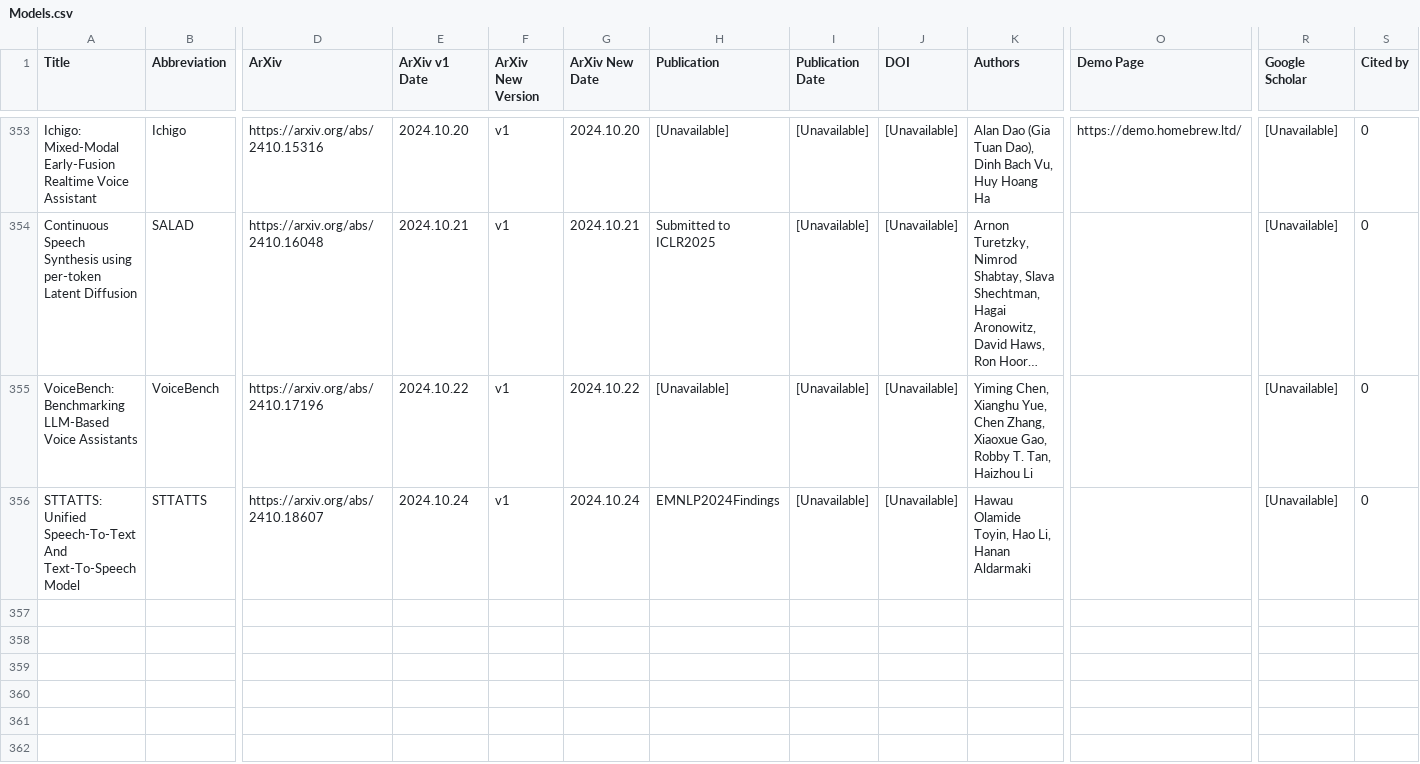
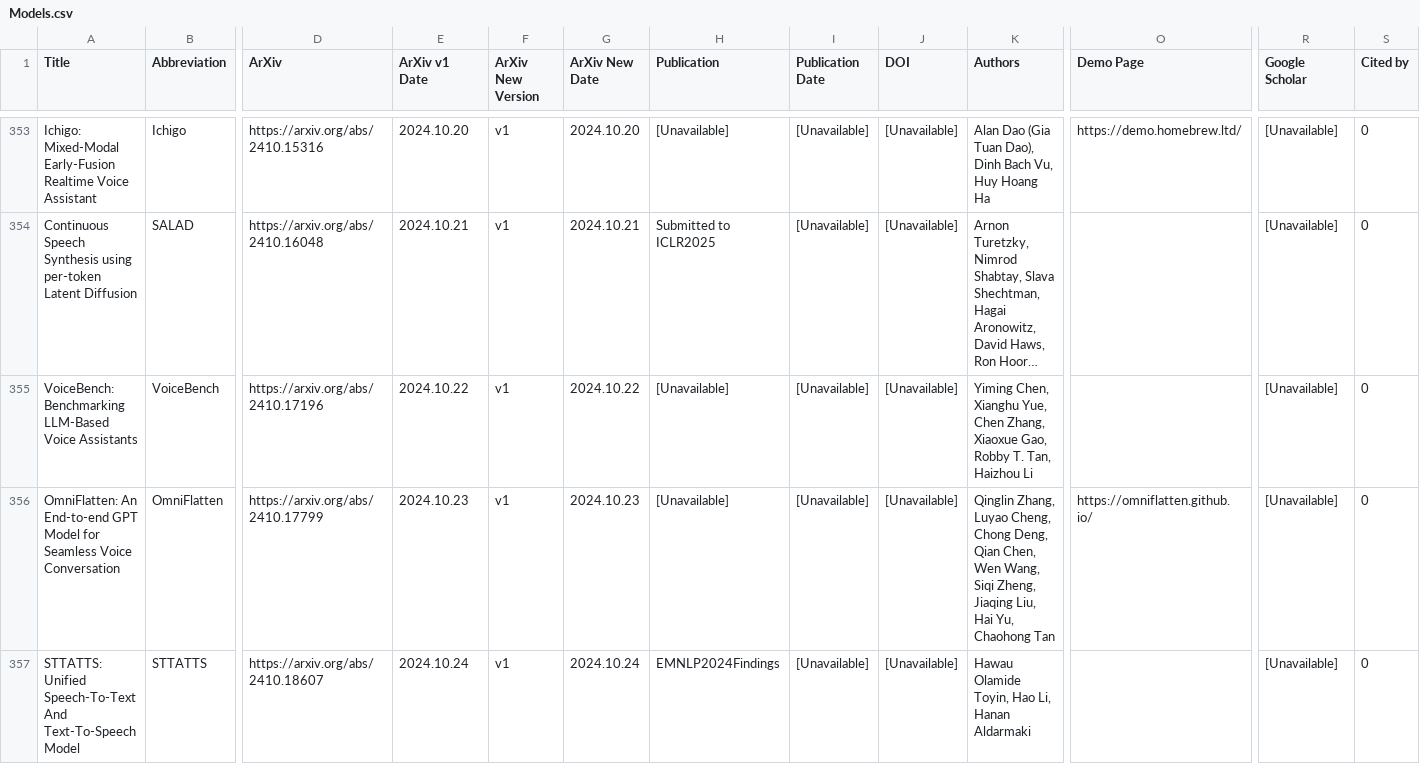
Before and after one commit to SapphireLab/Sapphire-TTS-Collection, a CSV file: Models.csv, drawn as a sheet; only a part is shown, gaps mark what is left out; long unchanged cells end in …; rows hold the shown columns only; the diff names each change by its address in the sheet, - before the commit and + after, or states it on an @@ line.

Commit message:
新增 OmniFlatten

```diff
--- a/Models.csv
+++ b/Models.csv
+row 356: OmniFlatten: An End-to-end GPT Model for Seamless Voice Conversation | OmniFlatten | https://arxiv.org/abs/2410.17799 | 2024.10.23 | v1 | 2024.10.23 | [Unavailable] | [Unavailable] | [Unavailable] | Qinglin Zhang, Luyao Cheng, Chong Deng, Qian Chen, Wen Wang, Siqi Zheng, Jiaqing Liu, Hai Yu, Chaohong Tan | https://omniflatten.github.io/ | [Unavailable] | 0
```
Also changed, not shown: 1 other file.
